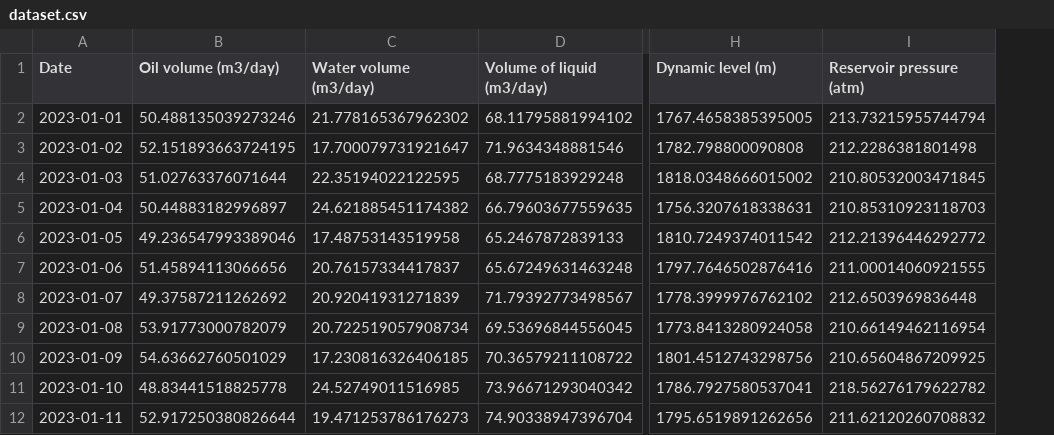
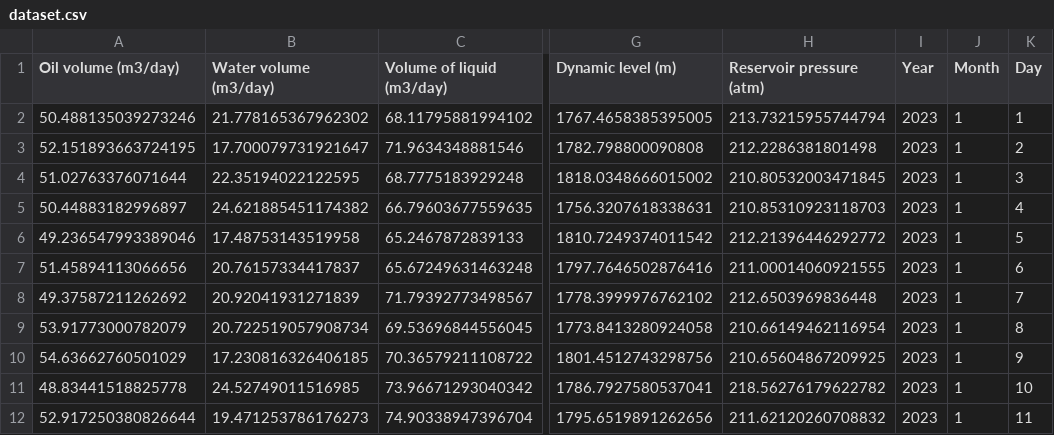
Before and after one commit to tsitsidalakishvili/ml_model_builder, a CSV file: dataset.csv, drawn as a sheet; only a part is shown, gaps mark what is left out; removed rows and columns are numbered as before the commit, all else as after; the diff names each change by its address in the sheet, - before the commit and + after, or states it on an @@ line.

```diff
--- a/dataset.csv
+++ b/dataset.csv
-column A (Date), rows 2-12: 2023-01-01 | 2023-01-02 | 2023-01-03 | 2023-01-04 | 2023-01-05 | 2023-01-06 | 2023-01-07 | 2023-01-08 | 2023-01-09 | 2023-01-10 | 2023-01-11
+column I (Year), rows 2-12: all 2023
+column J (Month), rows 2-12: all 1
+column K (Day), rows 2-12: 1 | 2 | 3 | 4 | 5 | 6 | 7 | 8 | 9 | 10 | 11
```
Also changed, not shown: X_test.csv, X_train.csv, 4 other files.
